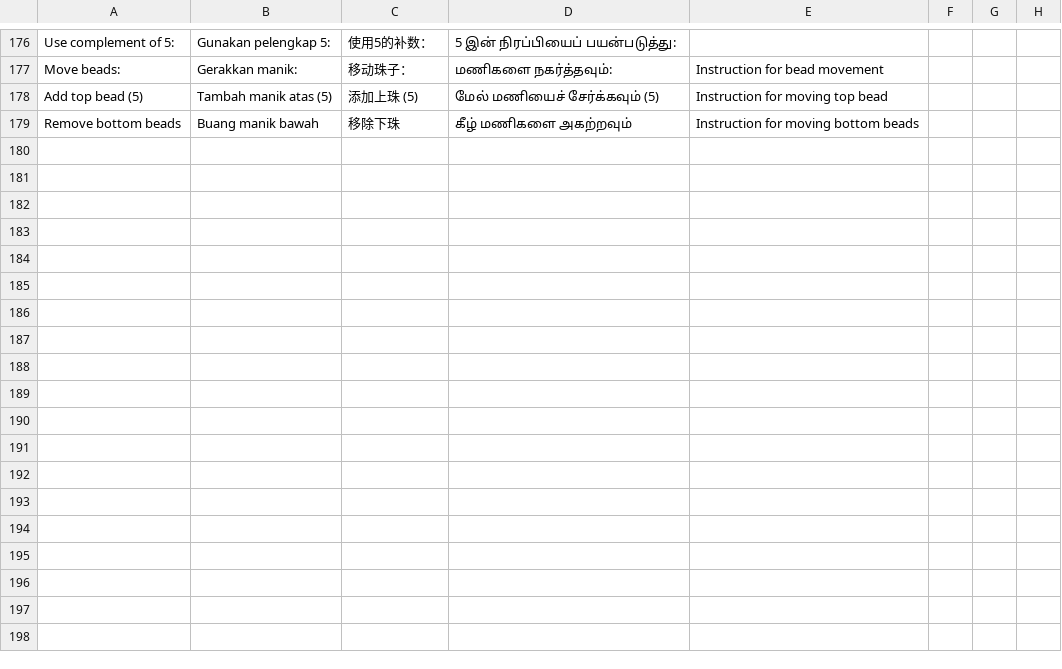
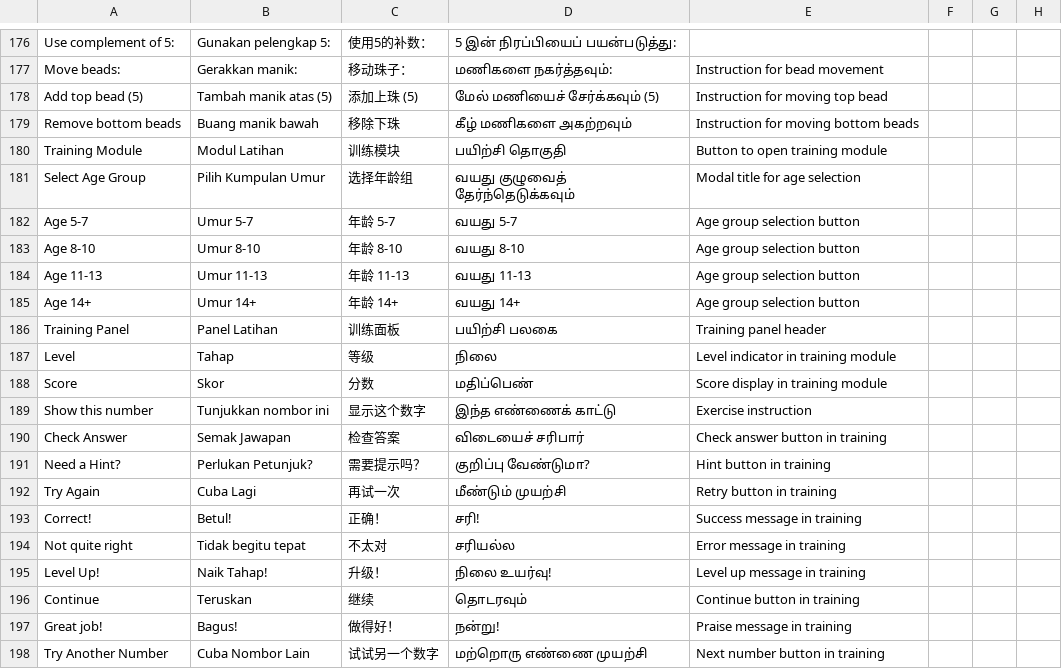
Before and after one commit to bizzkoot/aloha, a CSV file: translation.csv, drawn as a sheet; only a part is shown, gaps mark what is left out; the diff names each change by its address in the sheet, - before the commit and + after, or states it on an @@ line.

Commit message:
feat: Implement training module core system and age 5-7 content
- Added module manager with drag functionality
- Completed age 5-7 introduction module with game
- Added core infrastructure (moduleManager.js, soundManager.js)
- Implemented base module styles and age-specific CSS
- Created file structure for all age groups
- Completed place value module for age 8-10 (40%)

```diff
--- a/translation.csv
+++ b/translation.csv
+row 180: Training Module | Modul Latihan | 训练模块 | பயிற்சி தொகுதி | Button to open training module
+row 181: Select Age Group | Pilih Kumpulan Umur | 选择年龄组 | வயது குழுவைத் தேர்ந்தெடுக்கவும் | Modal title for age selection
+row 182: Age 5-7 | Umur 5-7 | 年龄 5-7 | வயது 5-7 | Age group selection button
+row 183: Age 8-10 | Umur 8-10 | 年龄 8-10 | வயது 8-10 | Age group selection button
+row 184: Age 11-13 | Umur 11-13 | 年龄 11-13 | வயது 11-13 | Age group selection button
+row 185: Age 14+ | Umur 14+ | 年龄 14+ | வயது 14+ | Age group selection button
+row 186: Training Panel | Panel Latihan | 训练面板 | பயிற்சி பலகை | Training panel header
+row 187: Level | Tahap | 等级 | நிலை | Level indicator in training module
+row 188: Score | Skor | 分数 | மதிப்பெண் | Score display in training module
+row 189: Show this number | Tunjukkan nombor ini | 显示这个数字 | இந்த எண்ணைக் காட்டு | Exercise instruction
+row 190: Check Answer | Semak Jawapan | 检查答案 | விடையைச் சரிபார் | Check answer button in training
+row 191: Need a Hint? | Perlukan Petunjuk? | 需要提示吗？ | குறிப்பு வேண்டுமா? | Hint button in training
+row 192: Try Again | Cuba Lagi | 再试一次 | மீண்டும் முயற்சி | Retry button in training
+row 193: Correct! | Betul! | 正确！ | சரி! | Success message in training
+row 194: Not quite right | Tidak begitu tepat | 不太对 | சரியல்ல | Error message in training
+row 195: Level Up! | Naik Tahap! | 升级！ | நிலை உயர்வு! | Level up message in training
+row 196: Continue | Teruskan | 继续 | தொடரவும் | Continue button in training
+row 197: Great job! | Bagus! | 做得好！ | நன்று! | Praise message in training
+row 198: Try Another Number | Cuba Nombor Lain | 试试另一个数字 | மற்றொரு எண்ணை முயற்சி | Next number button in training
```
Also changed, not shown: 26 other files.
